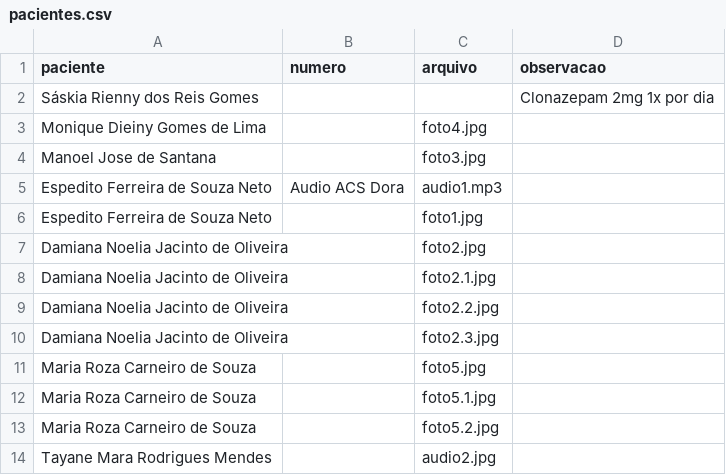
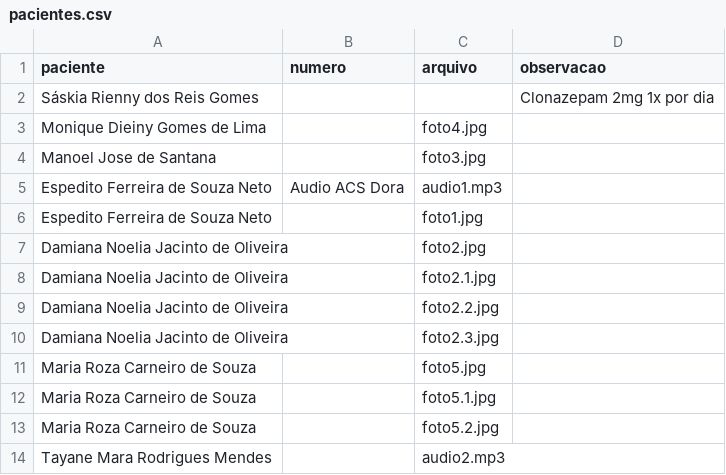
Before and after one commit to psfaltiplano/psfaltiplano, a CSV file: images/pacientes.csv, drawn as a sheet.

Commit message:
Update pacientes.csv

```diff
--- a/images/pacientes.csv
+++ b/images/pacientes.csv
@@ -13,2 +13,2 @@ Maria Roza Carneiro de Souza,,foto5.1.jpg,
 Maria Roza Carneiro de Souza,,foto5.2.jpg,
-Tayane Mara Rodrigues Mendes,,audio2.jpg,
+Tayane Mara Rodrigues Mendes,,audio2.mp3,
```
